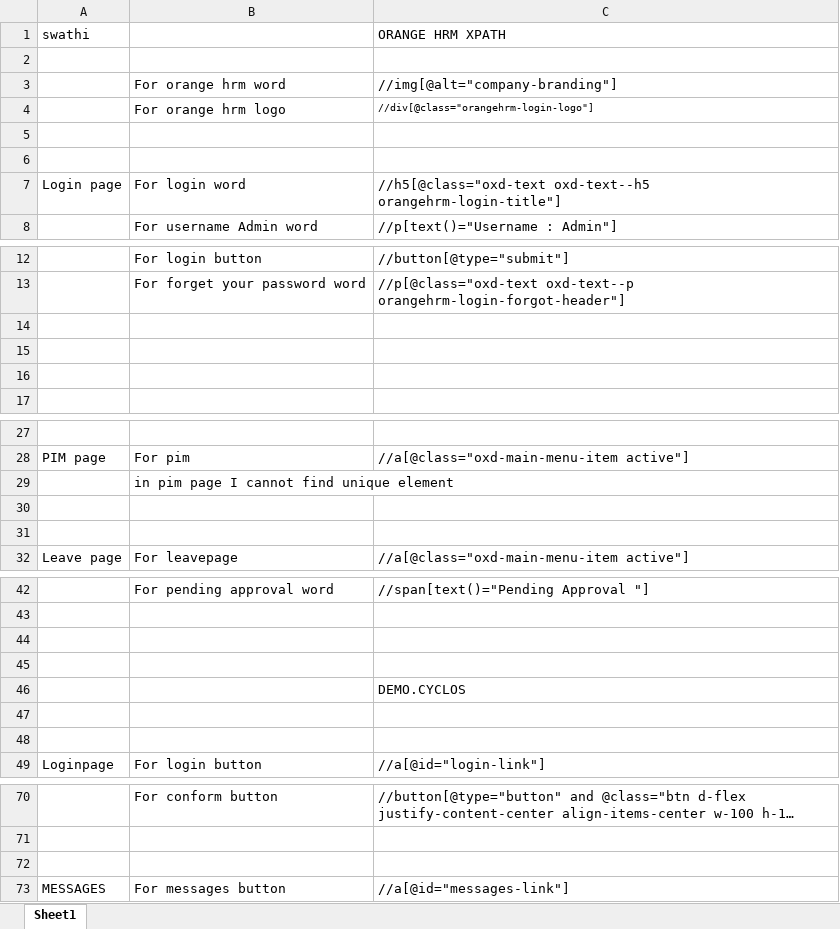
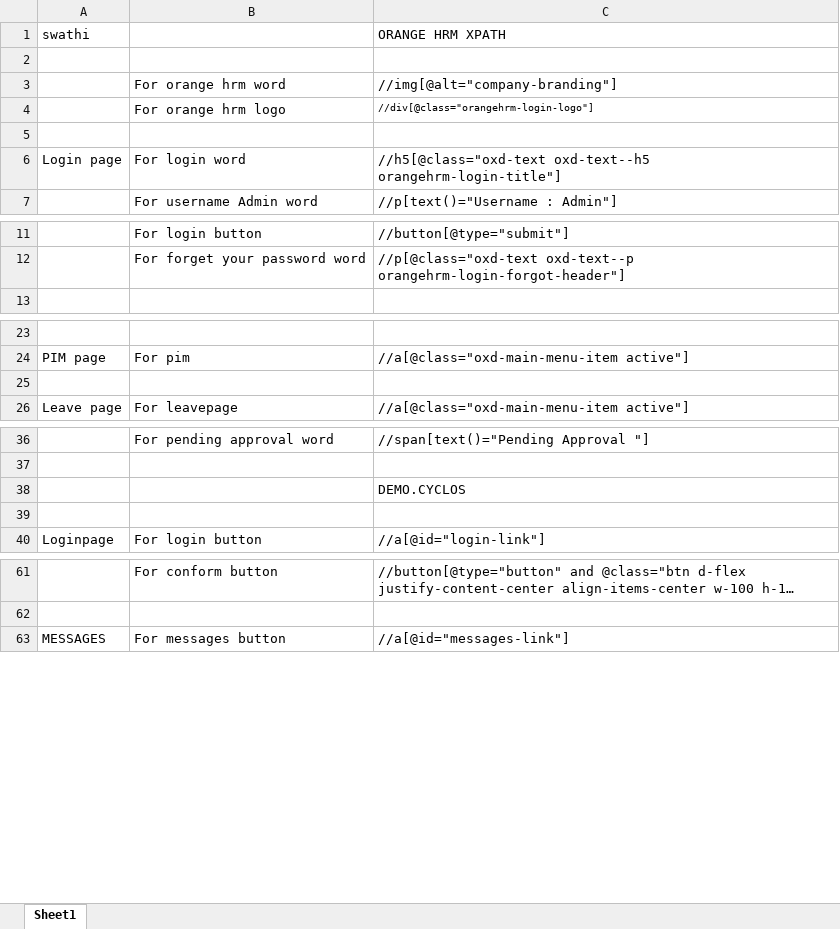
Before and after one commit to swathimaloth1/Repo_swathi, an Excel workbook: xpath.xlsx, sheet Sheet1, drawn as a sheet; only a part is shown, gaps mark what is left out; long unchanged cells end in …; values as stored, in another font and other column widths than the file's, no borders; removed rows and columns are numbered as before the commit, all else as after; the diff covers the shown part only; the diff names each change by its address in the sheet, - before the commit and + after, or states it on an @@ line.

```diff
--- a/xpath.xlsx (sheet Sheet1)
+++ b/xpath.xlsx (sheet Sheet1)
-row 6: (empty)
-row 14: (empty)
-row 15: (empty)
-row 16: (empty)
-row 29:  | in pim page I cannot find unique element
-row 30: (empty)
-row 44: (empty)
-row 45: (empty)
-row 47: (empty)
-row 72: (empty)
```
Also changed, not shown: 31 added rows elsewhere in this sheet.
